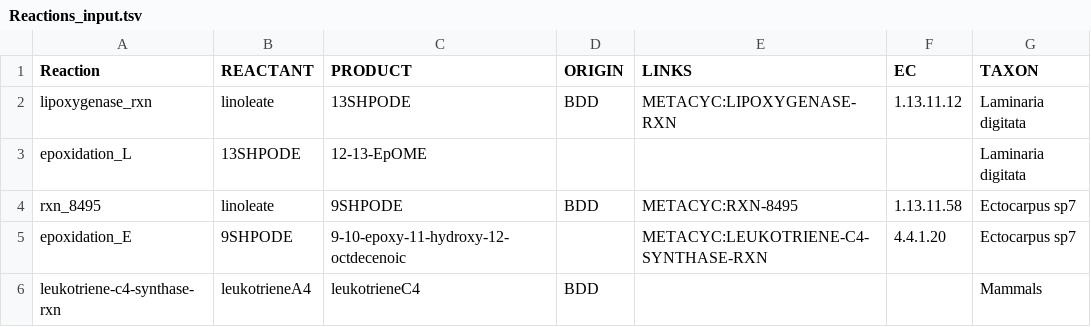
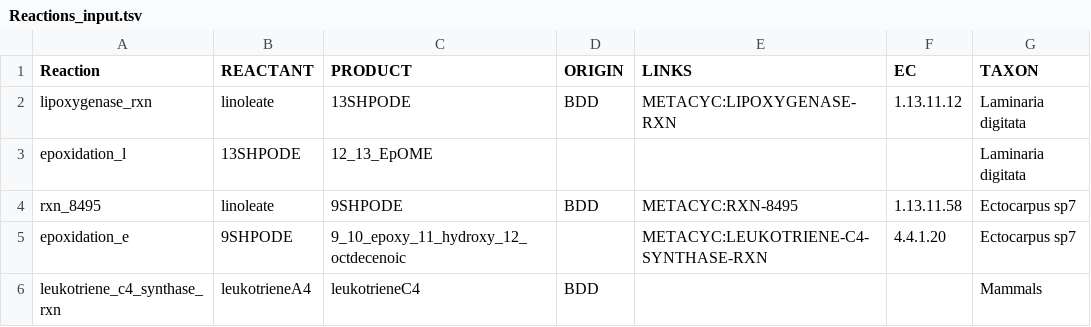
Before and after one commit to PaulineGHG/pathmodel, a TSV file: Files/Oxylipins/Inputs/Reactions_input.tsv, drawn as a sheet.

```diff
--- a/Files/Oxylipins/Inputs/Reactions_input.tsv
+++ b/Files/Oxylipins/Inputs/Reactions_input.tsv
@@ -2,5 +2,5 @@ Reaction	REACTANT	PRODUCT	ORIGIN	LINKS	EC	TAXON
 lipoxygenase_rxn	linoleate	13SHPODE	BDD	METACYC:LIPOXYGENASE-RXN	1.13.11.12	Laminaria digitata
-epoxidation_L	13SHPODE	12-13-EpOME				Laminaria digitata
+epoxidation_l	13SHPODE	12_13_EpOME				Laminaria digitata
 rxn_8495	linoleate	9SHPODE	BDD	METACYC:RXN-8495	1.13.11.58	Ectocarpus sp7
-epoxidation_E	9SHPODE	9-10-epoxy-11-hydroxy-12-octdecenoic		METACYC:LEUKOTRIENE-C4-SYNTHASE-RXN	4.4.1.20	Ectocarpus sp7
-leukotriene-c4-synthase-rxn	leukotrieneA4	leukotrieneC4	BDD			Mammals
+epoxidation_e	9SHPODE	9_10_epoxy_11_hydroxy_12_octdecenoic		METACYC:LEUKOTRIENE-C4-SYNTHASE-RXN	4.4.1.20	Ectocarpus sp7
+leukotriene_c4_synthase_rxn	leukotrieneA4	leukotrieneC4	BDD			Mammals
```
Also changed, not shown: Files/Oxylipins/Inputs/Chemicals_input.tsv, 6 other files.
